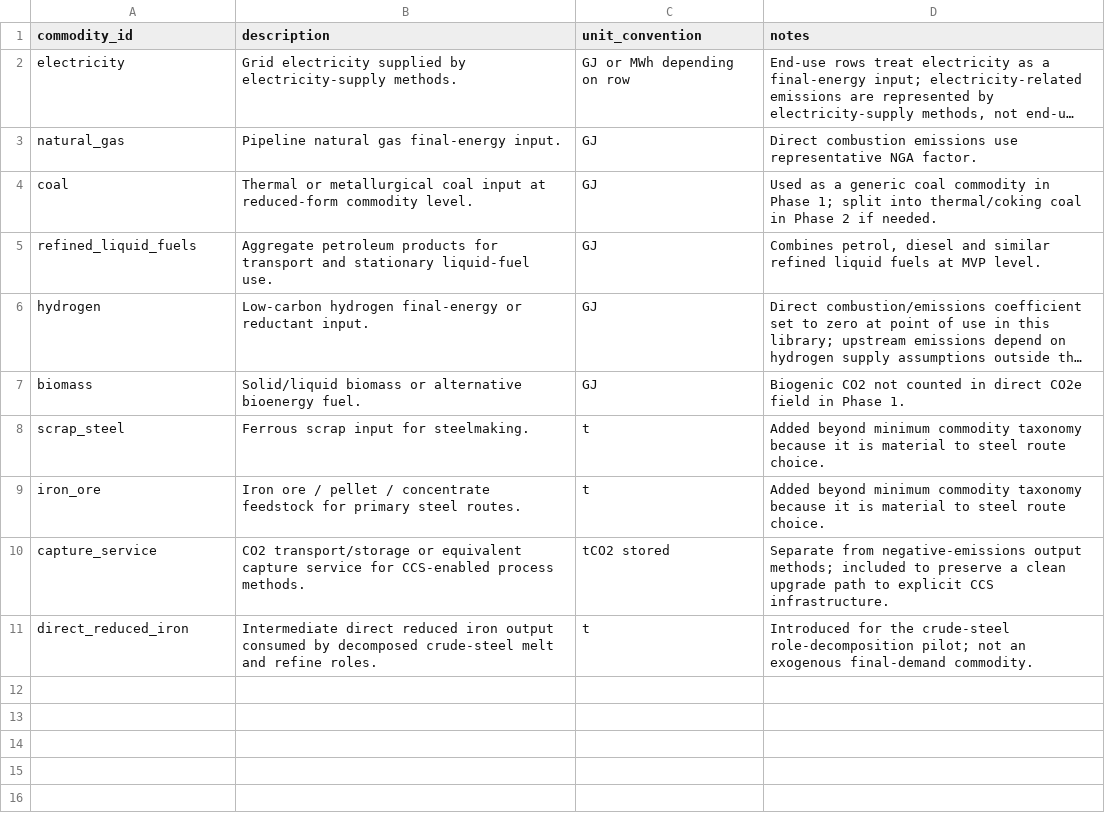
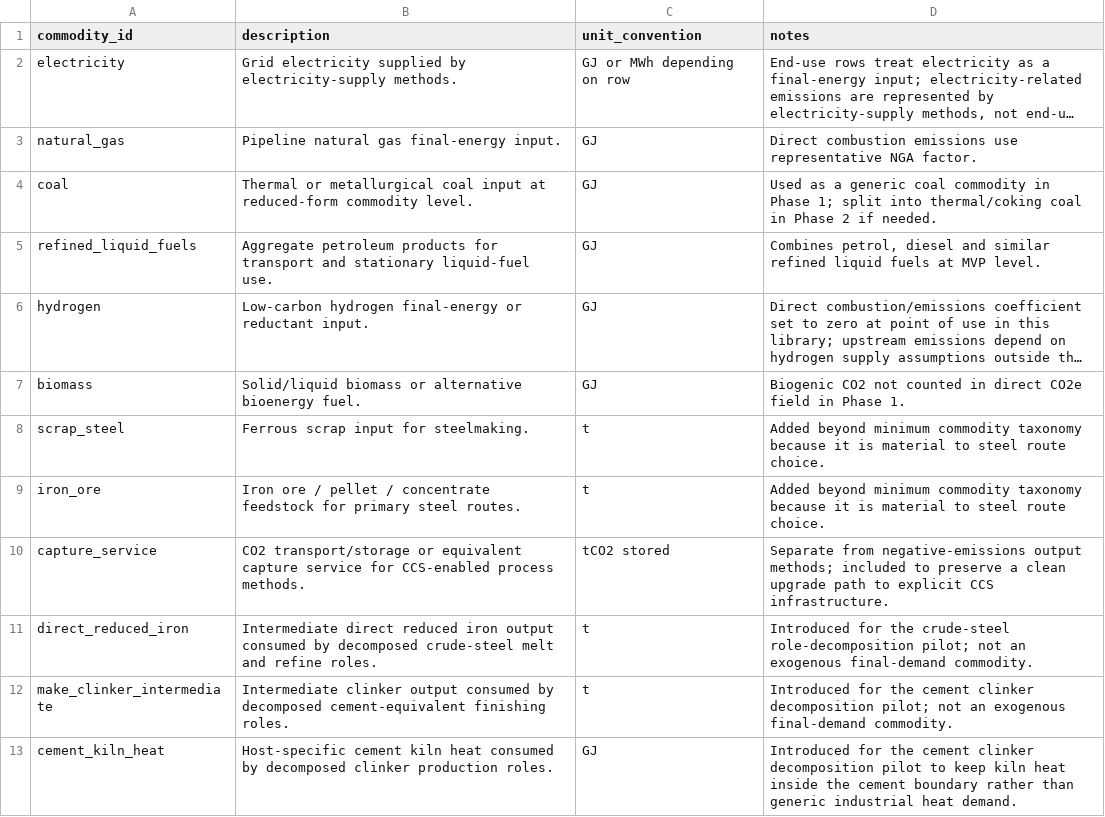
Before and after one commit to austimes/simple-msm, a CSV file: energy_system_representation_library/shared/commodities.csv, drawn as a sheet; long unchanged cells end in …; the diff names each change by its address in the sheet, - before the commit and + after, or states it on an @@ line.

Commit message:
Resolve linked parent activity for decomposed roles

```diff
--- a/energy_system_representation_library/shared/commodities.csv
+++ b/energy_system_representation_library/shared/commodities.csv
+row 12: make_clinker_intermediate | Intermediate clinker output consumed by decomposed cement-equivalent finishing roles. | t | Introduced for the cement clinker decomposition pilot; not an exogenous final-demand commodity.
+row 13: cement_kiln_heat | Host-specific cement kiln heat consumed by decomposed clinker production roles. | GJ | Introduced for the cement clinker decomposition pilot to keep kiln heat inside the cement boundary rather than generic industrial heat demand.
```
Also changed, not shown: 6 other files.
